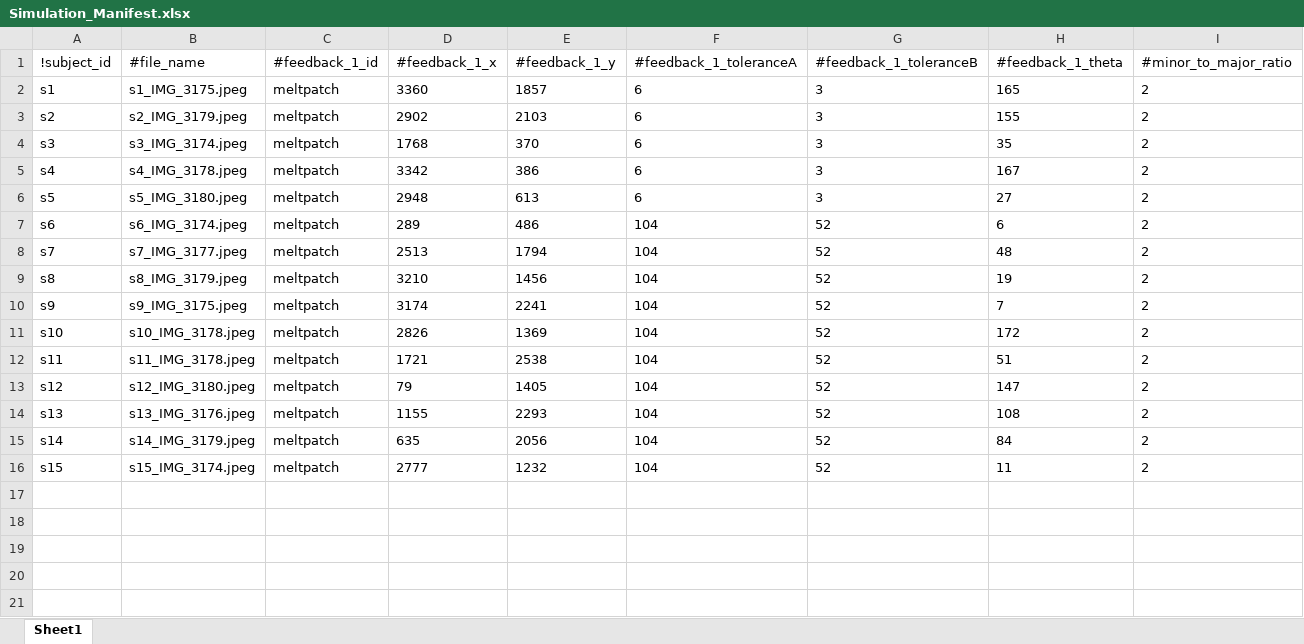
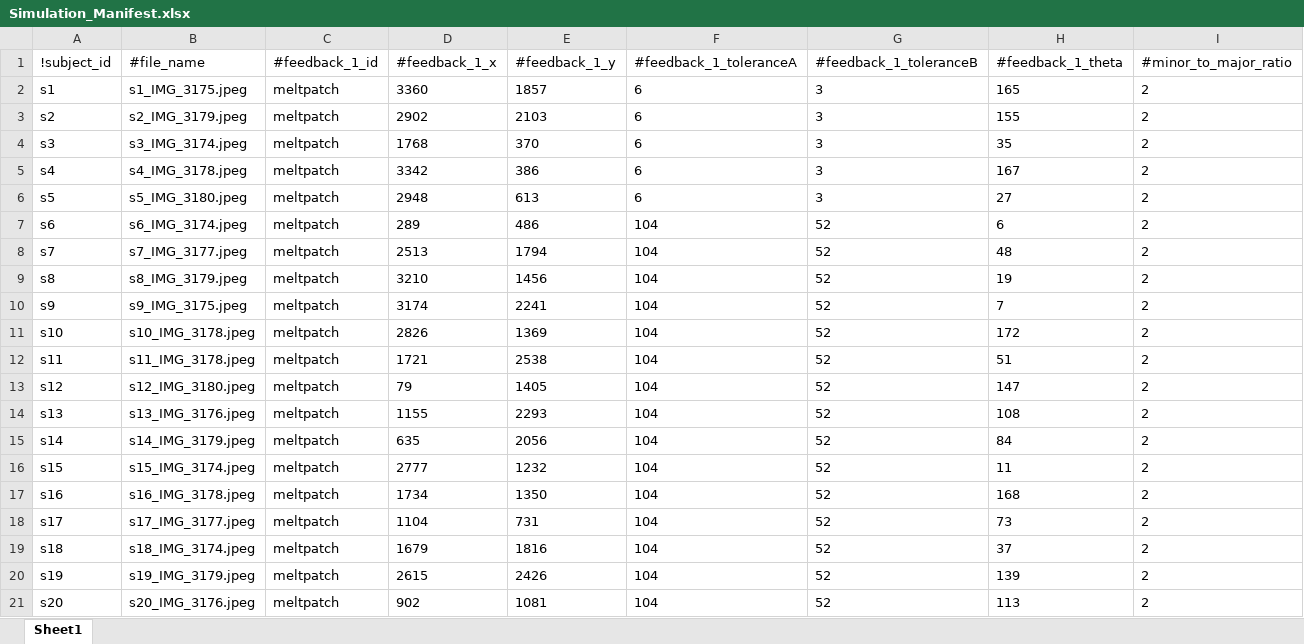
Before and after one commit to d-kessler/Macro-Citizen-Science, an Excel workbook: manifests/Simulation_Manifest.xlsx, sheet Sheet1, drawn as a sheet; values as stored, in another font and other column widths than the file's, no borders; the diff names each change by its address in the sheet, - before the commit and + after, or states it on an @@ line.

```diff
--- a/manifests/Simulation_Manifest.xlsx (sheet Sheet1)
+++ b/manifests/Simulation_Manifest.xlsx (sheet Sheet1)
+row 17: s16 | s16_IMG_3178.jpeg | meltpatch | 1734 | 1350 | 104 | 52 | 168 | 2
+row 18: s17 | s17_IMG_3177.jpeg | meltpatch | 1104 | 731 | 104 | 52 | 73 | 2
+row 19: s18 | s18_IMG_3174.jpeg | meltpatch | 1679 | 1816 | 104 | 52 | 37 | 2
+row 20: s19 | s19_IMG_3179.jpeg | meltpatch | 2615 | 2426 | 104 | 52 | 139 | 2
+row 21: s20 | s20_IMG_3176.jpeg | meltpatch | 902 | 1081 | 104 | 52 | 113 | 2
```
Also changed, not shown: manifests/Experiment_Manifest.xlsx, manifests/Negative_Manifest.xlsx.
